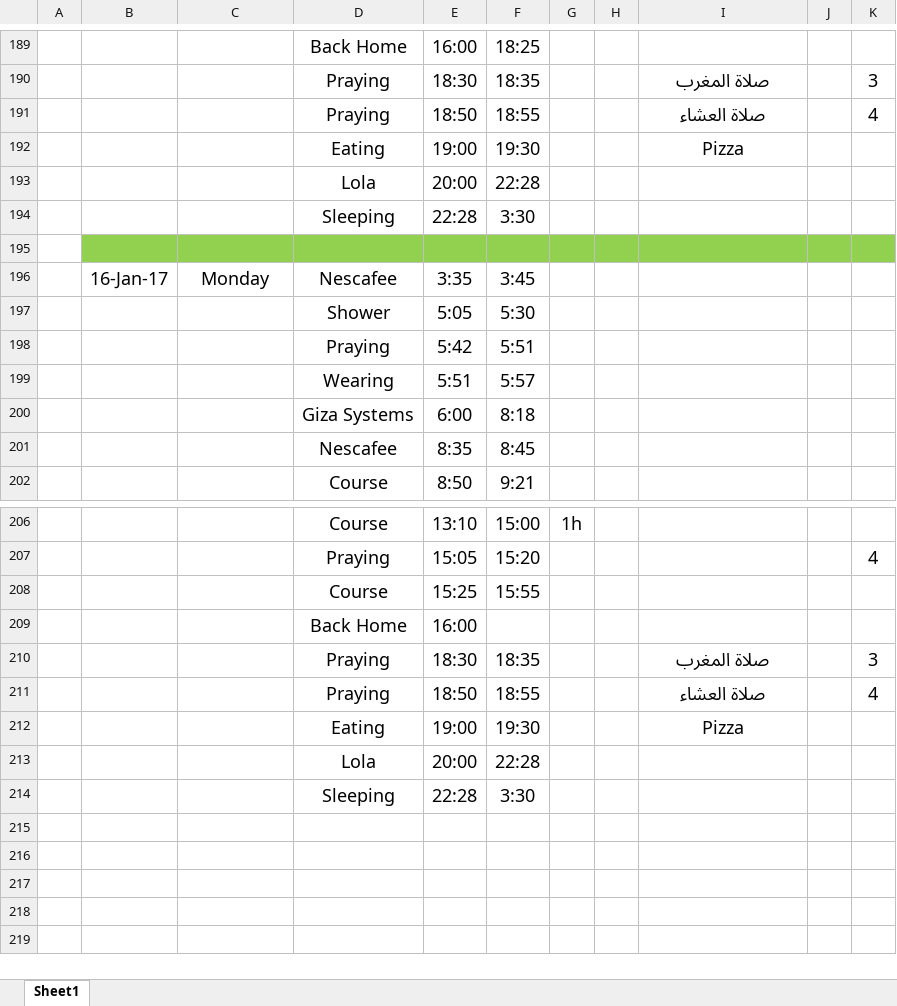
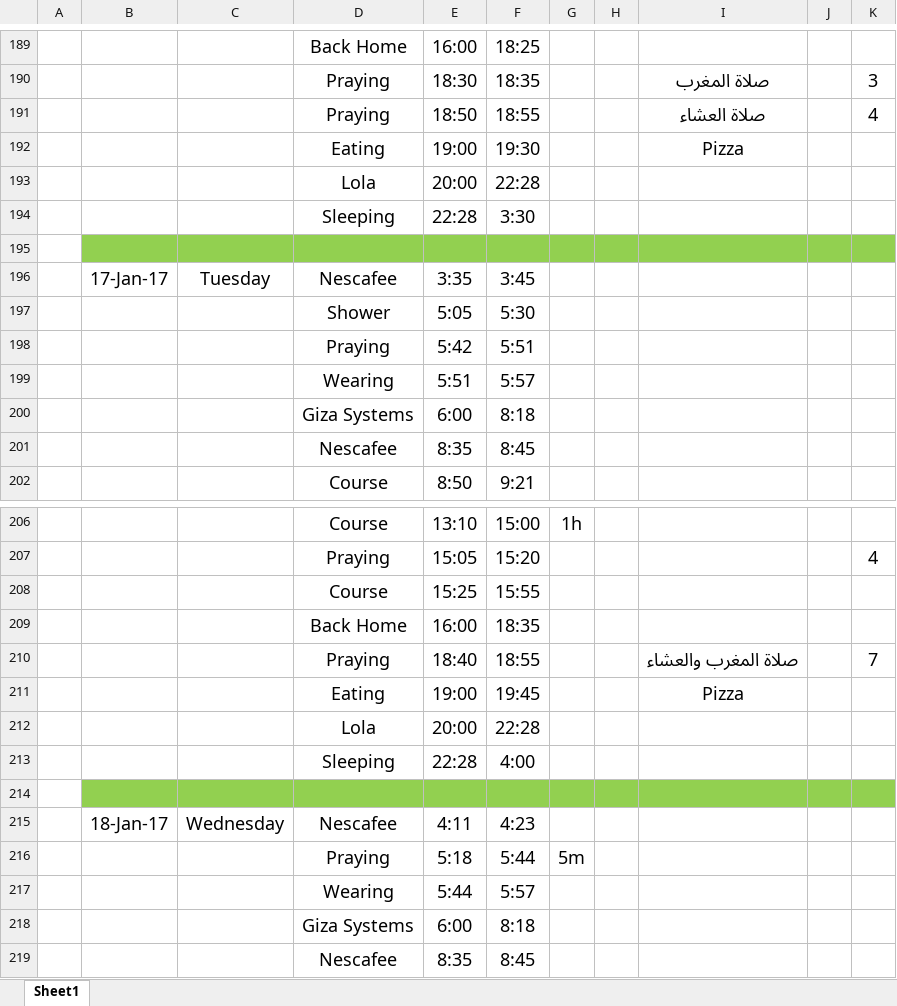
Before and after one commit to AhmedMater/AM-Tutoiral, an Excel workbook: TimeSheet.xlsx, sheet Sheet1, drawn as a sheet; only a part is shown, gaps mark what is left out; values as stored, in another font and other column widths than the file's, no borders; conditional formats and table styles not drawn; removed rows and columns are numbered as before the commit, all else as after; the diff names each change by its address in the sheet, - before the commit and + after, or states it on an @@ line.

```diff
--- a/TimeSheet.xlsx (sheet Sheet1)
+++ b/TimeSheet.xlsx (sheet Sheet1)
-B196: 16-Jan-17
+B196: 17-Jan-17
-C196: Monday
+C196: Tuesday
-F209: (empty)
+F209: 18:35
-row 210:  |  |  | Praying | 18:30 | 18:35 |  |  | صلاة المغرب |  | 3
-E210: 18:50
+E210: 18:40
-I210: صلاة العشاء
+I210: صلاة المغرب والعشاء
-K210: 4
+K210: 7
-F211: 19:30
+F211: 19:45
-F213: 3:30
+F213: 4:00
+row 214: (empty)
+row 215:  | 18-Jan-17 | Wednesday | Nescafee | 4:11 | 4:23
+row 216:  |  |  | Praying | 5:18 | 5:44 | 5m
+row 217:  |  |  | Wearing | 5:44 | 5:57
+row 218:  |  |  | Giza Systems | 6:00 | 8:18
+row 219:  |  |  | Nescafee | 8:35 | 8:45
```
